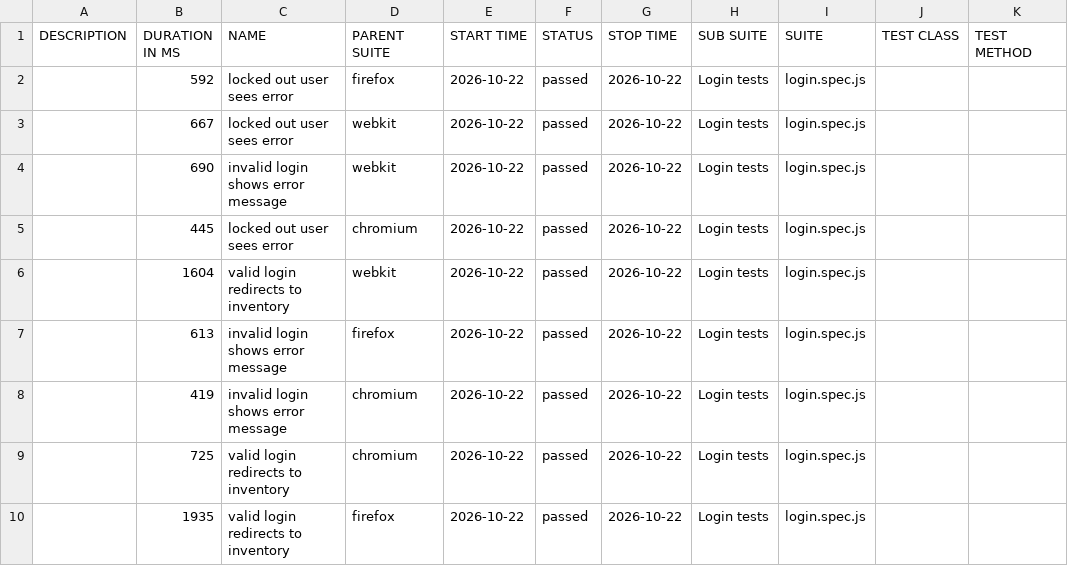
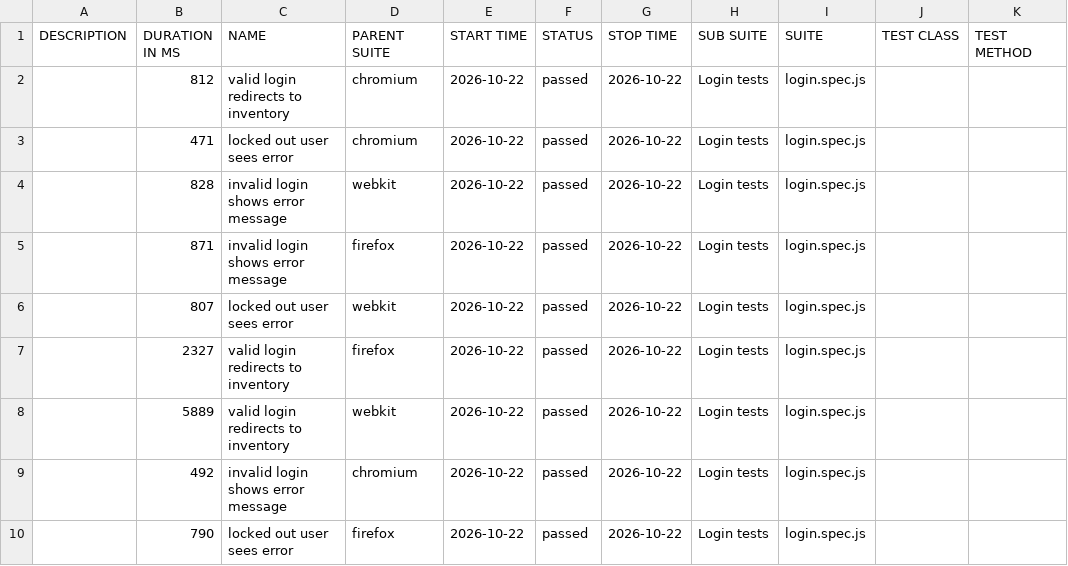
Before and after one commit to andcbzii/Kiyueytes, a CSV file: data/suites.csv, drawn as a sheet.

```diff
--- a/data/suites.csv
+++ b/data/suites.csv
@@ -1,10 +1,10 @@
 "DESCRIPTION","DURATION IN MS","NAME","PARENT SUITE","START TIME","STATUS","STOP TIME","SUB SUITE","SUITE","TEST CLASS","TEST METHOD"
-"","592","locked out user sees error","firefox","2026-10-22","passed","2026-10-22","Login tests","login.spec.js","",""
-"","667","locked out user sees error","webkit","2026-10-22","passed","2026-10-22","Login tests","login.spec.js","",""
-"","690","invalid login shows error message","webkit","2026-10-22","passed","2026-10-22","Login tests","login.spec.js","",""
-"","445","locked out user sees error","chromium","2026-10-22","passed","2026-10-22","Login tests","login.spec.js","",""
-"","1604","valid login redirects to inventory","webkit","2026-10-22","passed","2026-10-22","Login tests","login.spec.js","",""
-"","613","invalid login shows error message","firefox","2026-10-22","passed","2026-10-22","Login tests","login.spec.js","",""
-"","419","invalid login shows error message","chromium","2026-10-22","passed","2026-10-22","Login tests","login.spec.js","",""
-"","725","valid login redirects to inventory","chromium","2026-10-22","passed","2026-10-22","Login tests","login.spec.js","",""
-"","1935","valid login redirects to inventory","firefox","2026-10-22","passed","2026-10-22","Login tests","login.spec.js","",""
+"","812","valid login redirects to inventory","chromium","2026-10-22","passed","2026-10-22","Login tests","login.spec.js","",""
+"","471","locked out user sees error","chromium","2026-10-22","passed","2026-10-22","Login tests","login.spec.js","",""
+"","828","invalid login shows error message","webkit","2026-10-22","passed","2026-10-22","Login tests","login.spec.js","",""
+"","871","invalid login shows error message","firefox","2026-10-22","passed","2026-10-22","Login tests","login.spec.js","",""
+"","807","locked out user sees error","webkit","2026-10-22","passed","2026-10-22","Login tests","login.spec.js","",""
+"","2327","valid login redirects to inventory","firefox","2026-10-22","passed","2026-10-22","Login tests","login.spec.js","",""
+"","5889","valid login redirects to inventory","webkit","2026-10-22","passed","2026-10-22","Login tests","login.spec.js","",""
+"","492","invalid login shows error message","chromium","2026-10-22","passed","2026-10-22","Login tests","login.spec.js","",""
+"","790","locked out user sees error","firefox","2026-10-22","passed","2026-10-22","Login tests","login.spec.js","",""
```
Also changed, not shown: 32 other files.
